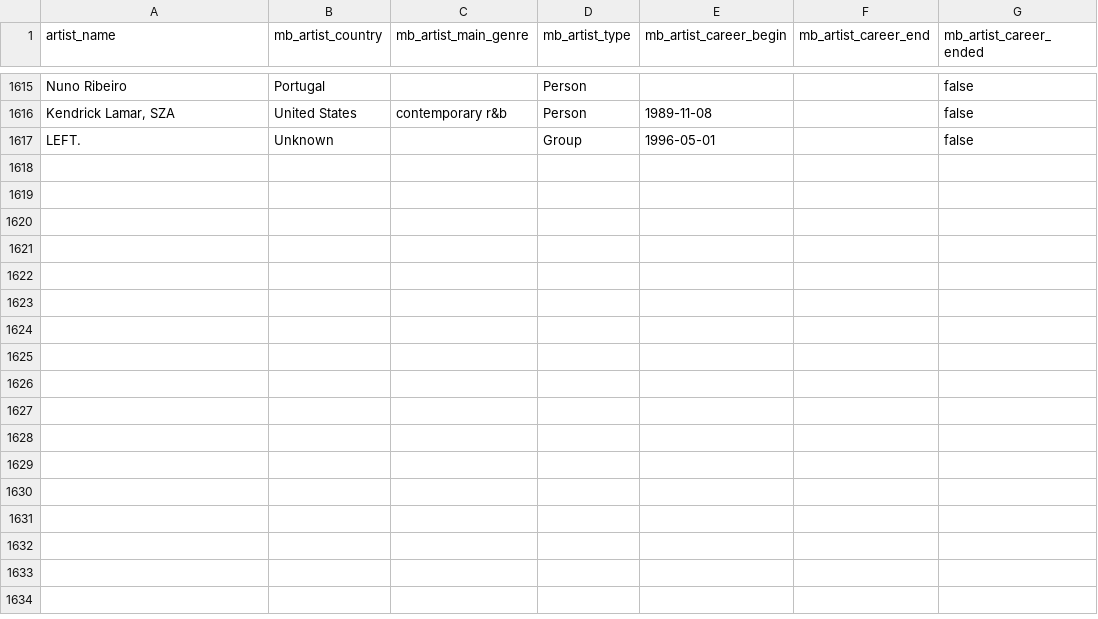
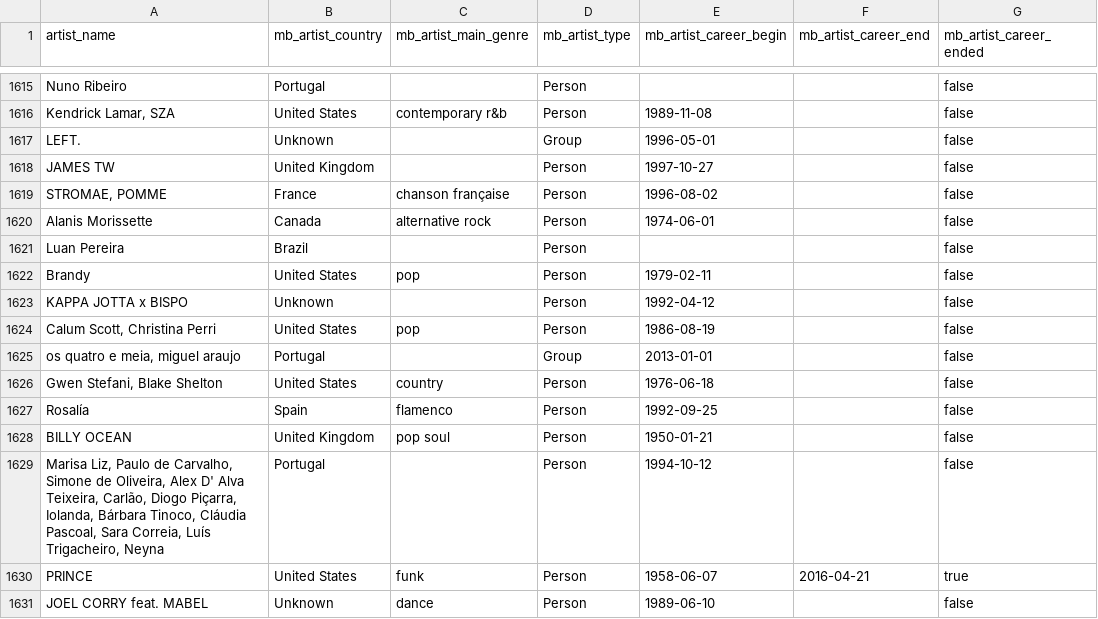
Before and after one commit to Tyainss/portuguese-radio-analysis, a CSV file: extract_folder/musicbrainz_info_extract.csv, drawn as a sheet; only a part is shown, gaps mark what is left out.

```diff
--- a/extract_folder/musicbrainz_info_extract.csv
+++ b/extract_folder/musicbrainz_info_extract.csv
@@ -1617 +1617,15 @@ Nuno Ribeiro,Portugal,"",Person,,,false
 LEFT.,Unknown,"",Group,1996-05-01,,false
+JAMES TW,United Kingdom,"",Person,1997-10-27,,false
+"STROMAE, POMME",France,chanson française,Person,1996-08-02,,false
+Alanis Morissette,Canada,alternative rock,Person,1974-06-01,,false
+Luan Pereira ,Brazil,"",Person,,,false
+Brandy,United States,pop,Person,1979-02-11,,false
+KAPPA JOTTA x BISPO,Unknown,"",Person,1992-04-12,,false
+"Calum Scott, Christina Perri",United States,pop,Person,1986-08-19,,false
+"os quatro e meia, miguel araujo",Portugal,"",Group,2013-01-01,,false
+"Gwen Stefani, Blake Shelton",United States,country,Person,1976-06-18,,false
+Rosalía ,Spain,flamenco,Person,1992-09-25,,false
+BILLY OCEAN,United Kingdom,pop soul,Person,1950-01-21,,false
+"Marisa Liz, Paulo de Carvalho, Simone de Oliveira, Alex D' Alva Teixeira, Carlão, Diogo Piçarra, Iolanda, Bárbara Tinoco, Cláudia Pascoal, Sara Correia, Luís Trigacheiro, Neyna",Portugal,"",Person,1994-10-12,,false
+PRINCE,United States,funk,Person,1958-06-07,2016-04-21,true
+JOEL CORRY feat. MABEL,Unknown,dance,Person,1989-06-10,,false
```
Also changed, not shown: extract_folder/lyrics_info_extract.csv, extract_folder/spotify_info_extract.csv, 8 other files.
